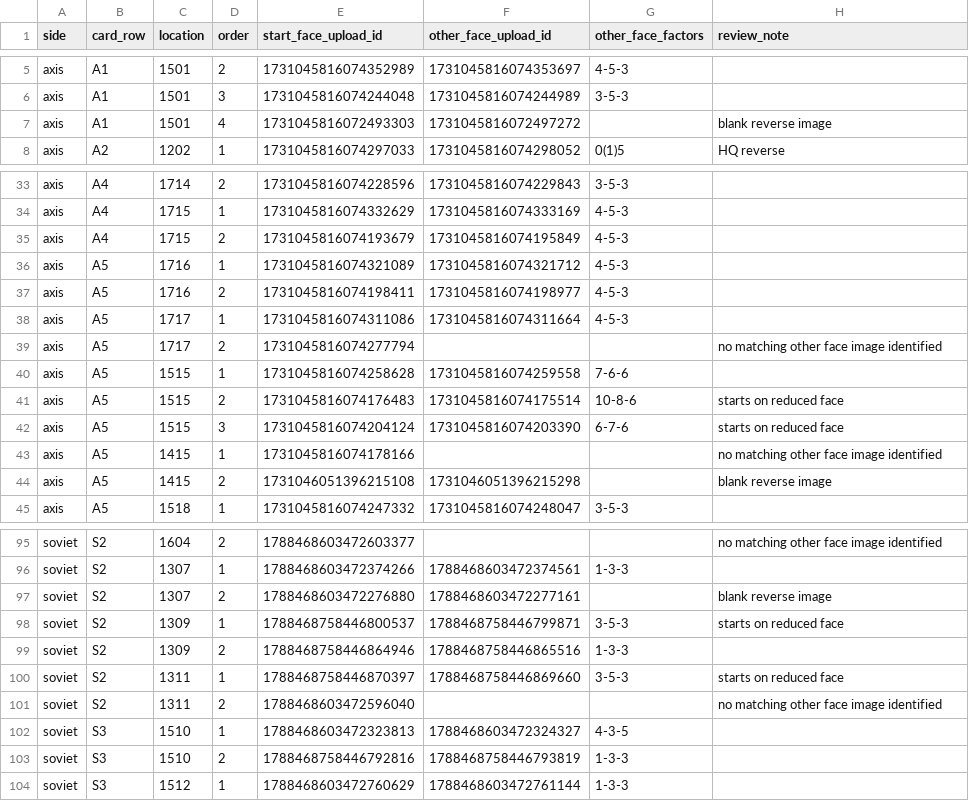
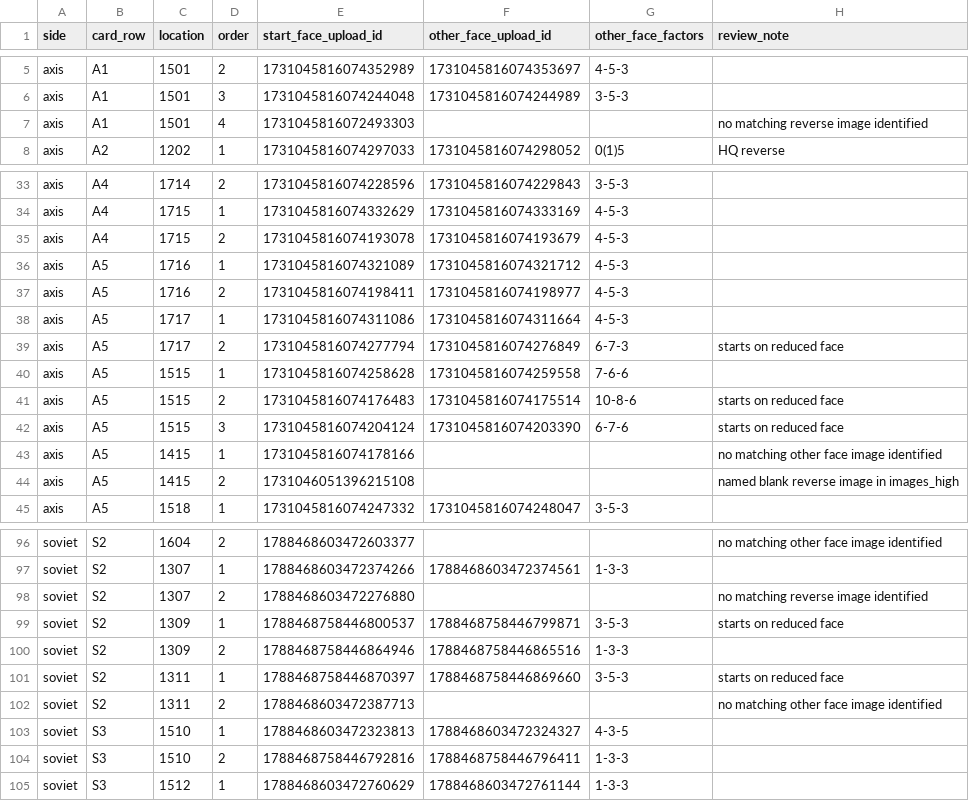
Before and after one commit to wpreuben/stanlingrad_42_bot, a CSV file: docs/s1_counter_image_checks.csv, drawn as a sheet; only a part is shown, gaps mark what is left out; the diff covers the shown part only.

Commit message:
docs: identify all S1 start counters and audit northern map hexes

```diff
--- a/docs/s1_counter_image_checks.csv
+++ b/docs/s1_counter_image_checks.csv
@@ -6,3 +6,3 @@ axis,A1,1501,2,1731045816074352989,1731045816074353697,4-5-3,
 axis,A1,1501,3,1731045816074244048,1731045816074244989,3-5-3,
-axis,A1,1501,4,1731045816072493303,1731045816072497272,,blank reverse image
+axis,A1,1501,4,1731045816072493303,,,no matching reverse image identified
 axis,A2,1202,1,1731045816074297033,1731045816074298052,0(1)5,HQ reverse
@@ -34,3 +34,3 @@ axis,A4,1714,2,1731045816074228596,1731045816074229843,3-5-3,
 axis,A4,1715,1,1731045816074332629,1731045816074333169,4-5-3,
-axis,A4,1715,2,1731045816074193679,1731045816074195849,4-5-3,
+axis,A4,1715,2,1731045816074193078,1731045816074193679,4-5-3,
 axis,A5,1716,1,1731045816074321089,1731045816074321712,4-5-3,
@@ -38,3 +38,3 @@ axis,A5,1716,2,1731045816074198411,1731045816074198977,4-5-3,
 axis,A5,1717,1,1731045816074311086,1731045816074311664,4-5-3,
-axis,A5,1717,2,1731045816074277794,,,no matching other face image identified
+axis,A5,1717,2,1731045816074277794,1731045816074276849,6-7-3,starts on reduced face
 axis,A5,1515,1,1731045816074258628,1731045816074259558,7-6-6,
@@ -43,3 +43,3 @@ axis,A5,1515,3,1731045816074204124,1731045816074203390,6-7-6,starts on reduced f
 axis,A5,1415,1,1731045816074178166,,,no matching other face image identified
-axis,A5,1415,2,1731046051396215108,1731046051396215298,,blank reverse image
+axis,A5,1415,2,1731046051396215108,,,named blank reverse image in images_high
 axis,A5,1518,1,1731045816074247332,1731045816074248047,3-5-3,
@@ -96,3 +97,3 @@ soviet,S2,1604,2,1788468603472603377,,,no matching other face image identified
 soviet,S2,1307,1,1788468603472374266,1788468603472374561,1-3-3,
-soviet,S2,1307,2,1788468603472276880,1788468603472277161,,blank reverse image
+soviet,S2,1307,2,1788468603472276880,,,no matching reverse image identified
 soviet,S2,1309,1,1788468758446800537,1788468758446799871,3-5-3,starts on reduced face
@@ -100,5 +101,5 @@ soviet,S2,1309,2,1788468758446864946,1788468758446865516,1-3-3,
 soviet,S2,1311,1,1788468758446870397,1788468758446869660,3-5-3,starts on reduced face
-soviet,S2,1311,2,1788468603472596040,,,no matching other face image identified
+soviet,S2,1311,2,1788468603472387713,,,no matching other face image identified
 soviet,S3,1510,1,1788468603472323813,1788468603472324327,4-3-5,
-soviet,S3,1510,2,1788468758446792816,1788468758446793819,1-3-3,
+soviet,S3,1510,2,1788468758446792816,1788468758446796411,1-3-3,
 soviet,S3,1512,1,1788468603472760629,1788468603472761144,1-3-3,
```
Also changed, not shown: 6 added rows and 12 edited cells elsewhere in this file, docs/s1_start_card_fronts.csv, docs/s1_start_card_locations.csv, 6 other files.
